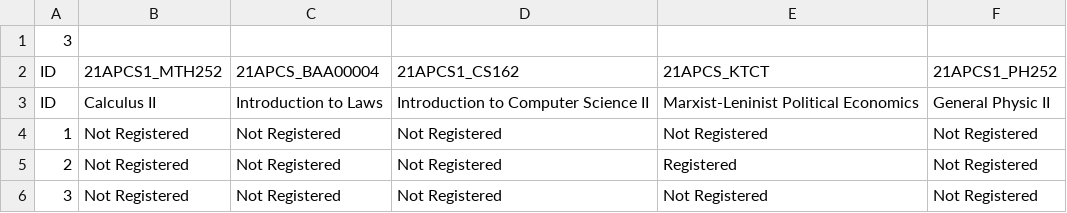
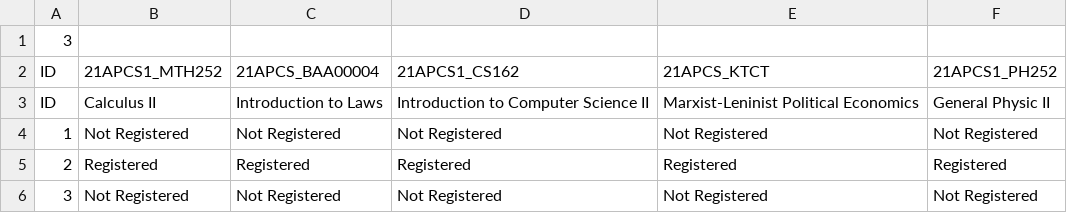
Before and after one commit to ntduydu2004/CS162-project, a CSV file: Manager/data/21-22/HK2/CourseOf21APCS1.csv, drawn as a sheet.

```diff
--- a/Manager/data/21-22/HK2/CourseOf21APCS1.csv
+++ b/Manager/data/21-22/HK2/CourseOf21APCS1.csv
@@ -4,3 +4,3 @@ ID,Calculus II,Introduction to Laws,Introduction to Computer Science II,Marxist-
 1,Not Registered,Not Registered,Not Registered,Not Registered,Not Registered
-2,Not Registered,Not Registered,Not Registered,Registered,Not Registered
+2,Registered,Registered,Registered,Registered,Registered
 3,Not Registered,Not Registered,Not Registered,Not Registered,Not Registered
```
Also changed, not shown: Manager/data/21-22/HK1/CourseOf21APCS1.csv, Manager/data/21-22/HK1/ResultOf21APCS1.csv, 23 other files.
